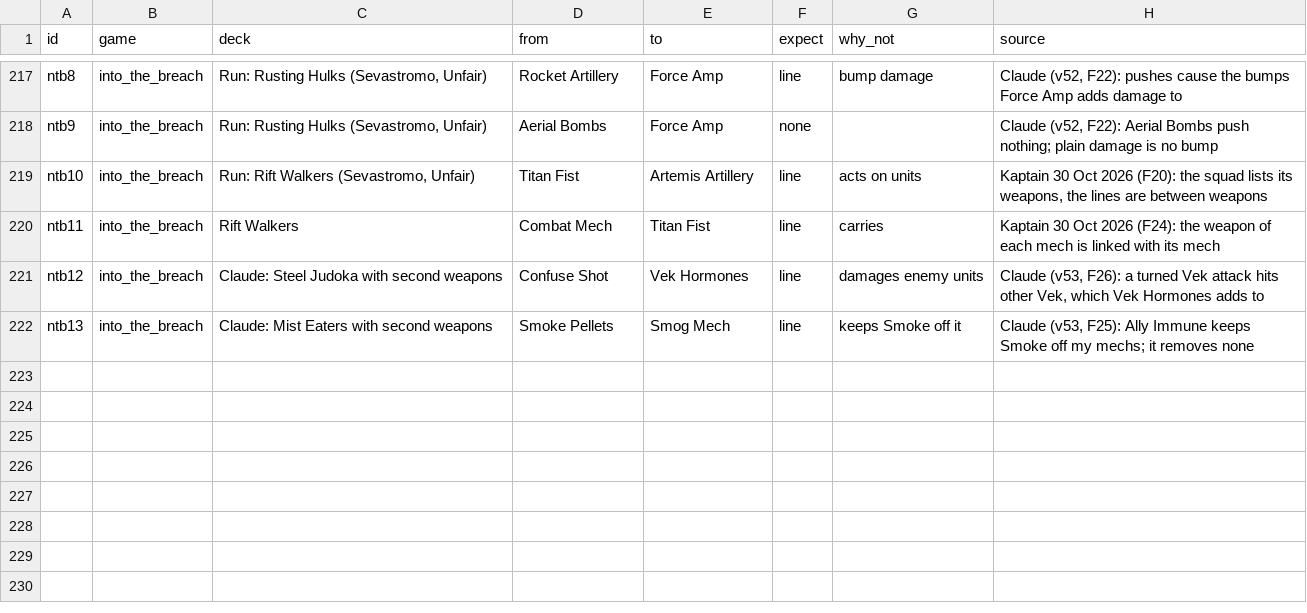
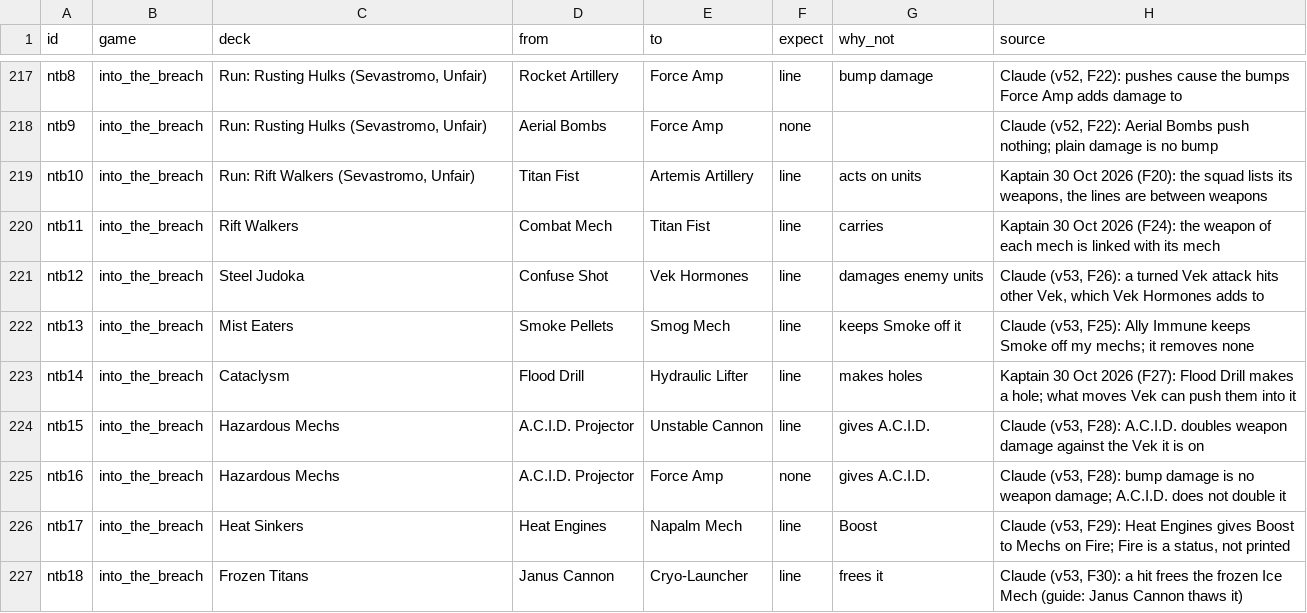
Before and after one commit to npgeorgiou/three-bases, a TSV file: library/cards_db/cases/network.tsv, drawn as a sheet; only a part is shown, gaps mark what is left out.

```diff
--- a/library/cards_db/cases/network.tsv
+++ b/library/cards_db/cases/network.tsv
@@ -220,3 +220,8 @@ ntb10	into_the_breach	Run: Rift Walkers (Sevastromo, Unfair)	Titan Fist	Artemis
 ntb11	into_the_breach	Rift Walkers	Combat Mech	Titan Fist	line	carries	Kaptain 30 Oct 2026 (F24): the weapon of each mech is linked with its mech
-ntb12	into_the_breach	Claude: Steel Judoka with second weapons	Confuse Shot	Vek Hormones	line	damages enemy units	Claude (v53, F26): a turned Vek attack hits other Vek, which Vek Hormones adds to
-ntb13	into_the_breach	Claude: Mist Eaters with second weapons	Smoke Pellets	Smog Mech	line	keeps Smoke off it	Claude (v53, F25): Ally Immune keeps Smoke off my mechs; it removes none
+ntb12	into_the_breach	Steel Judoka	Confuse Shot	Vek Hormones	line	damages enemy units	Claude (v53, F26): a turned Vek attack hits other Vek, which Vek Hormones adds to
+ntb13	into_the_breach	Mist Eaters	Smoke Pellets	Smog Mech	line	keeps Smoke off it	Claude (v53, F25): Ally Immune keeps Smoke off my mechs; it removes none
+ntb14	into_the_breach	Cataclysm	Flood Drill	Hydraulic Lifter	line	makes holes	Kaptain 30 Oct 2026 (F27): Flood Drill makes a hole; what moves Vek can push them into it
+ntb15	into_the_breach	Hazardous Mechs	A.C.I.D. Projector	Unstable Cannon	line	gives A.C.I.D.	Claude (v53, F28): A.C.I.D. doubles weapon damage against the Vek it is on
+ntb16	into_the_breach	Hazardous Mechs	A.C.I.D. Projector	Force Amp	none	gives A.C.I.D.	Claude (v53, F28): bump damage is no weapon damage; A.C.I.D. does not double it
+ntb17	into_the_breach	Heat Sinkers	Heat Engines	Napalm Mech	line	Boost	Claude (v53, F29): Heat Engines gives Boost to Mechs on Fire; Fire is a status, not printed
+ntb18	into_the_breach	Frozen Titans	Janus Cannon	Cryo-Launcher	line	frees it	Claude (v53, F30): a hit frees the frozen Ice Mech (guide: Janus Cannon thaws it)
```
Also changed, not shown: library/cards_db/cases/decks.tsv, library/cards_db/decks.tsv, 8 other files.
